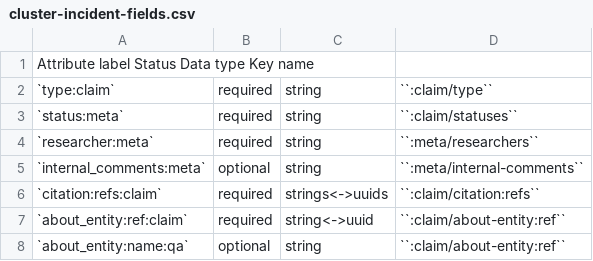
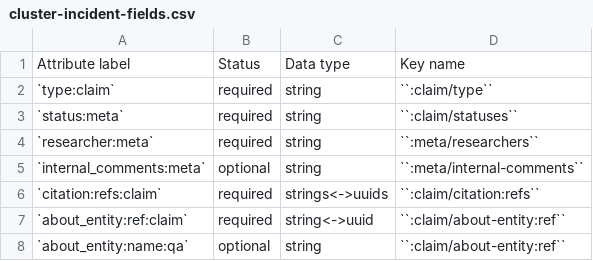
Before and after one commit to security-force-monitor/research-handbook, a CSV file: source/_static/cluster-incident-fields.csv, drawn as a sheet; only a part is shown.

Commit message:
Update cluster-incident-fields.csv

```diff
--- a/source/_static/cluster-incident-fields.csv
+++ b/source/_static/cluster-incident-fields.csv
@@ -1,2 +1,2 @@
-Attribute label  Status  Data type  Key name
+Attribute label , Status , Data type , Key name
 `type:claim` , required , string , ``:claim/type``
```
